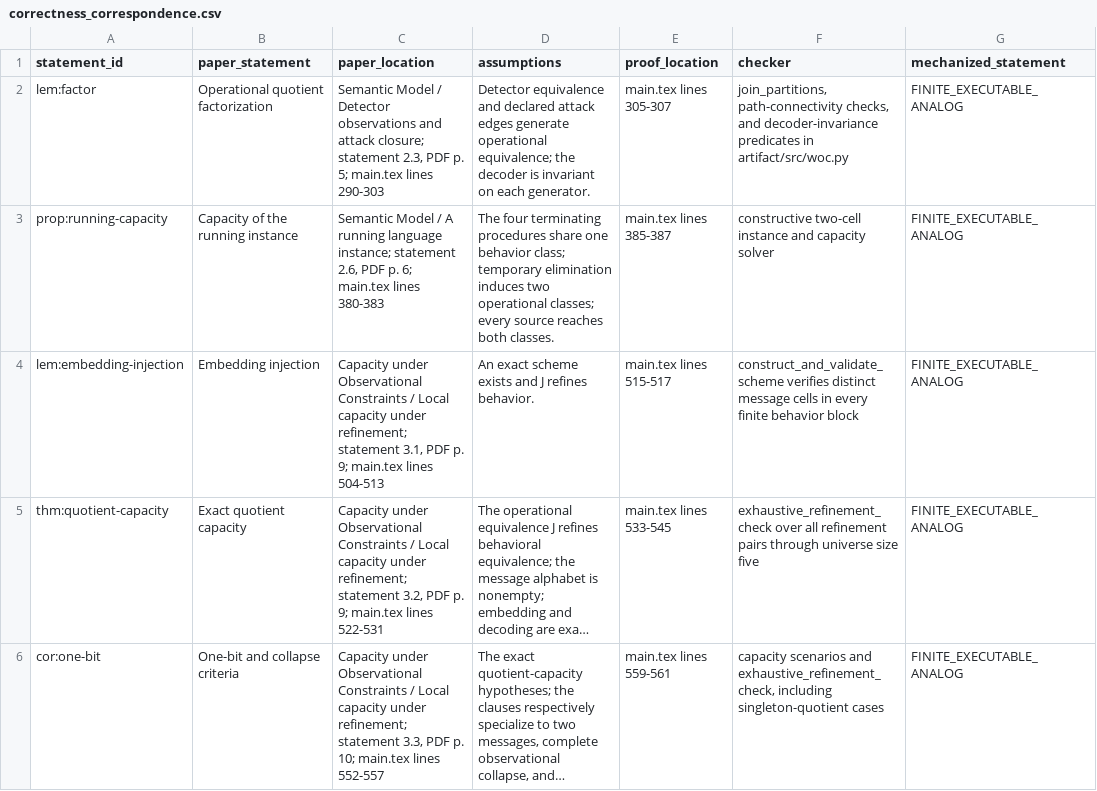
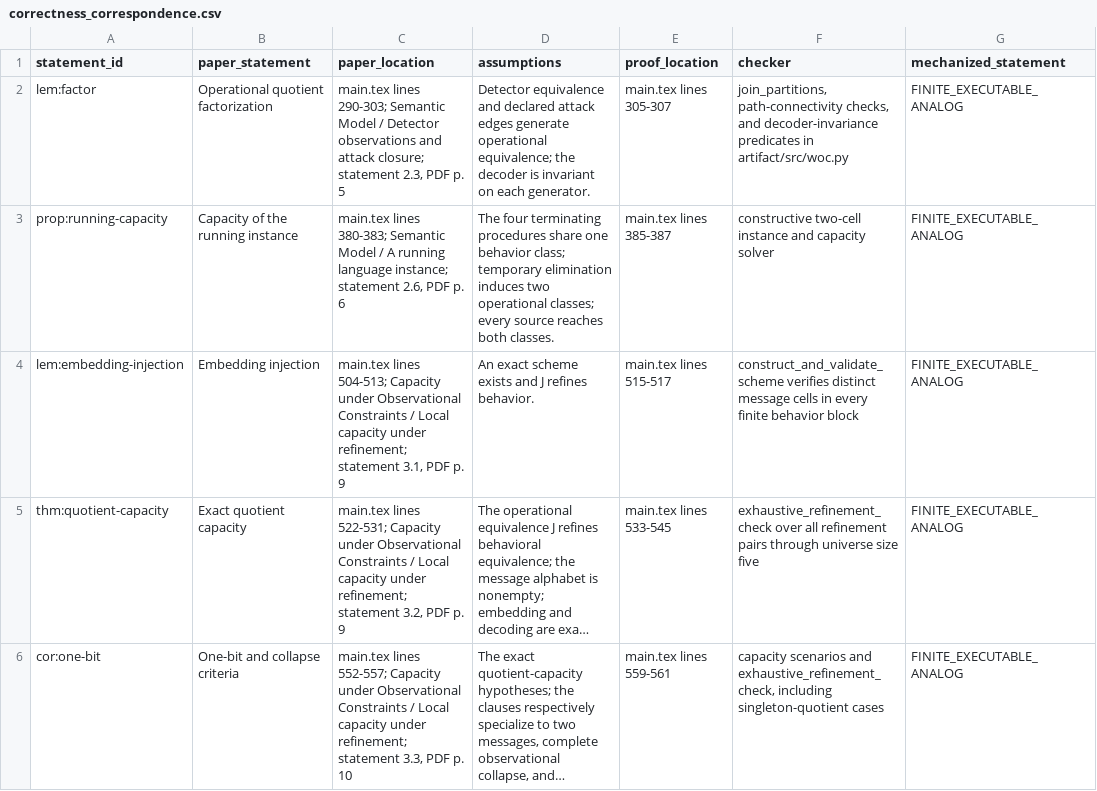
Before and after one commit to Haoyi-Zhang/MarkCapacity, a CSV file: correctness_correspondence.csv, drawn as a sheet; only a part is shown; long unchanged cells end in …; the diff covers the shown part only; the diff names each change by its address in the sheet, - before the commit and + after, or states it on an @@ line.

```diff
--- a/correctness_correspondence.csv
+++ b/correctness_correspondence.csv
-C2 (paper_location): Semantic Model / Detector observations and attack closure; statement 2.3, PDF p. 5; main.tex lines 290-303
+C2 (paper_location): main.tex lines 290-303; Semantic Model / Detector observations and attack closure; statement 2.3, PDF p. 5
-C3 (paper_location): Semantic Model / A running language instance; statement 2.6, PDF p. 6; main.tex lines 380-383
+C3 (paper_location): main.tex lines 380-383; Semantic Model / A running language instance; statement 2.6, PDF p. 6
-C4 (paper_location): Capacity under Observational Constraints / Local capacity under refinement; statement 3.1, PDF p. 9; main.tex lines 504-513
+C4 (paper_location): main.tex lines 504-513; Capacity under Observational Constraints / Local capacity under refinement; statement 3.1, PDF p. 9
-C5 (paper_location): Capacity under Observational Constraints / Local capacity under refinement; statement 3.2, PDF p. 9; main.tex lines 522-531
+C5 (paper_location): main.tex lines 522-531; Capacity under Observational Constraints / Local capacity under refinement; statement 3.2, PDF p. 9
-C6 (paper_location): Capacity under Observational Constraints / Local capacity under refinement; statement 3.3, PDF p. 10; main.tex lines 552-557
+C6 (paper_location): main.tex lines 552-557; Capacity under Observational Constraints / Local capacity under refinement; statement 3.3, PDF p. 10
```
Also changed, not shown: 91 edited cells elsewhere in this file, citation-contexts.csv, citation_support.csv, 25 other files.
